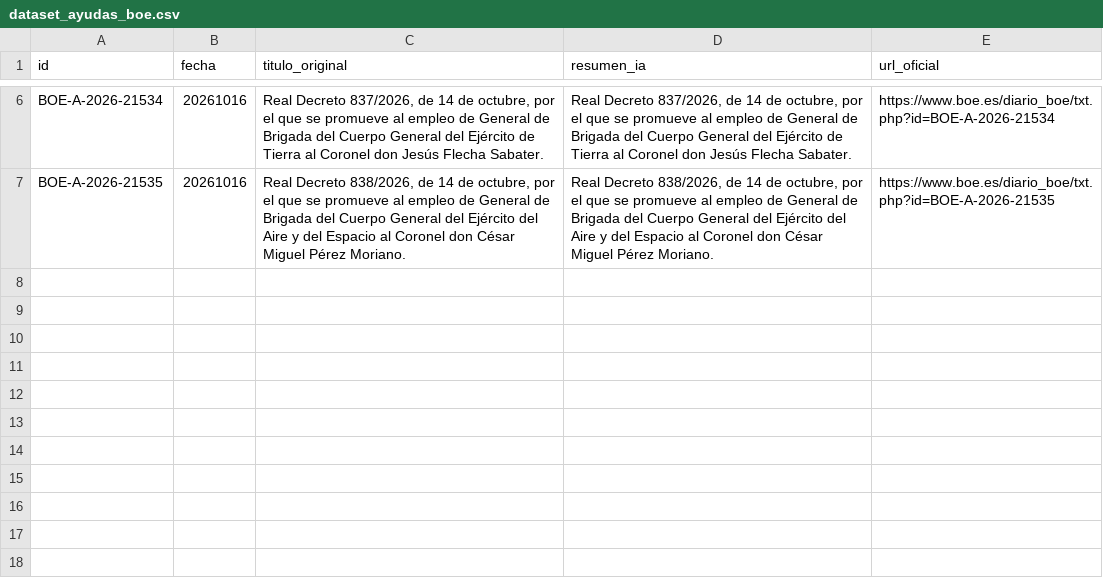
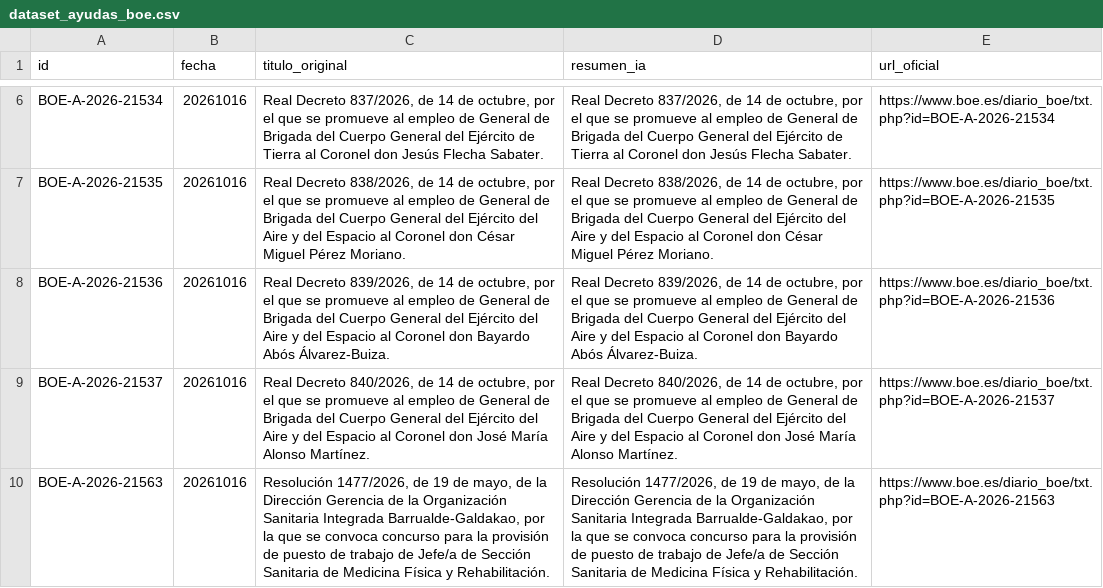
Before and after one commit to GL-cpu101/motor-ayudas-espana, a CSV file: datos/dataset_ayudas_boe.csv, drawn as a sheet; only a part is shown, gaps mark what is left out; the diff names each change by its address in the sheet, - before the commit and + after, or states it on an @@ line.

```diff
--- a/datos/dataset_ayudas_boe.csv
+++ b/datos/dataset_ayudas_boe.csv
+row 8: BOE-A-2026-21536 | 20261016 | Real Decreto 839/2026, de 14 de octubre, por el que se promueve al empleo de General de Brigada del Cuerpo General del Ejército del Aire y del Espacio al Coronel don Bayardo Abós Álvarez-Buiza. | Real Decreto 839/2026, de 14 de octubre, por el que se promueve al empleo de General de Brigada del Cuerpo General del Ejército del Aire y del Espacio al Coronel don Bayardo Abós Álvarez-Buiza. | https://www.boe.es/diario_boe/txt.php?id=BOE-A-2026-21536
+row 9: BOE-A-2026-21537 | 20261016 | Real Decreto 840/2026, de 14 de octubre, por el que se promueve al empleo de General de Brigada del Cuerpo General del Ejército del Aire y del Espacio al Coronel don José María Alonso Martínez. | Real Decreto 840/2026, de 14 de octubre, por el que se promueve al empleo de General de Brigada del Cuerpo General del Ejército del Aire y del Espacio al Coronel don José María Alonso Martínez. | https://www.boe.es/diario_boe/txt.php?id=BOE-A-2026-21537
+row 10: BOE-A-2026-21563 | 20261016 | Resolución 1477/2026, de 19 de mayo, de la Dirección Gerencia de la Organización Sanitaria Integrada Barrualde-Galdakao, por la que se convoca concurso para la provisión de puesto de trabajo de Jefe/a de Sección Sanitaria de Medicina Física y Rehabilitación. | Resolución 1477/2026, de 19 de mayo, de la Dirección Gerencia de la Organización Sanitaria Integrada Barrualde-Galdakao, por la que se convoca concurso para la provisión de puesto de trabajo de Jefe/a de Sección Sanitaria de Medicina Física y Rehabilitación. | https://www.boe.es/diario_boe/txt.php?id=BOE-A-2026-21563
```
Also changed, not shown: 4 other files.
